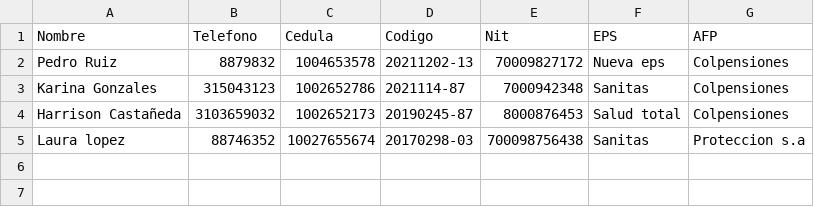
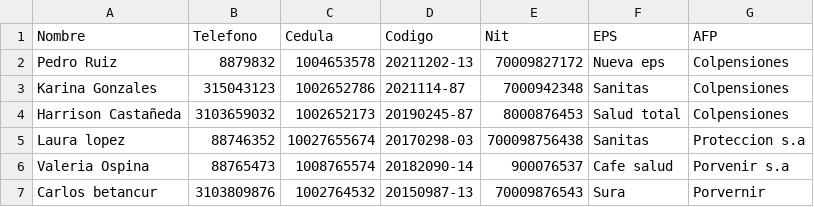
Before and after one commit to danield413/PythonSystemUI, a CSV file: DataBase/trabajador.csv, drawn as a sheet.

```diff
--- a/DataBase/trabajador.csv
+++ b/DataBase/trabajador.csv
@@ -5 +5,3 @@ Harrison Castañeda,3103659032,1002652173,20190245-87,8000876453,Salud total,Col
 Laura lopez,88746352,10027655674,20170298-03,700098756438,Sanitas,Proteccion s.a
+Valeria Ospina,88765473,1008765574,20182090-14,900076537,Cafe salud ,Porvenir s.a
+Carlos betancur,3103809876,1002764532,20150987-13,70009876543,Sura,Porvernir
```
Also changed, not shown: 4 other files.
